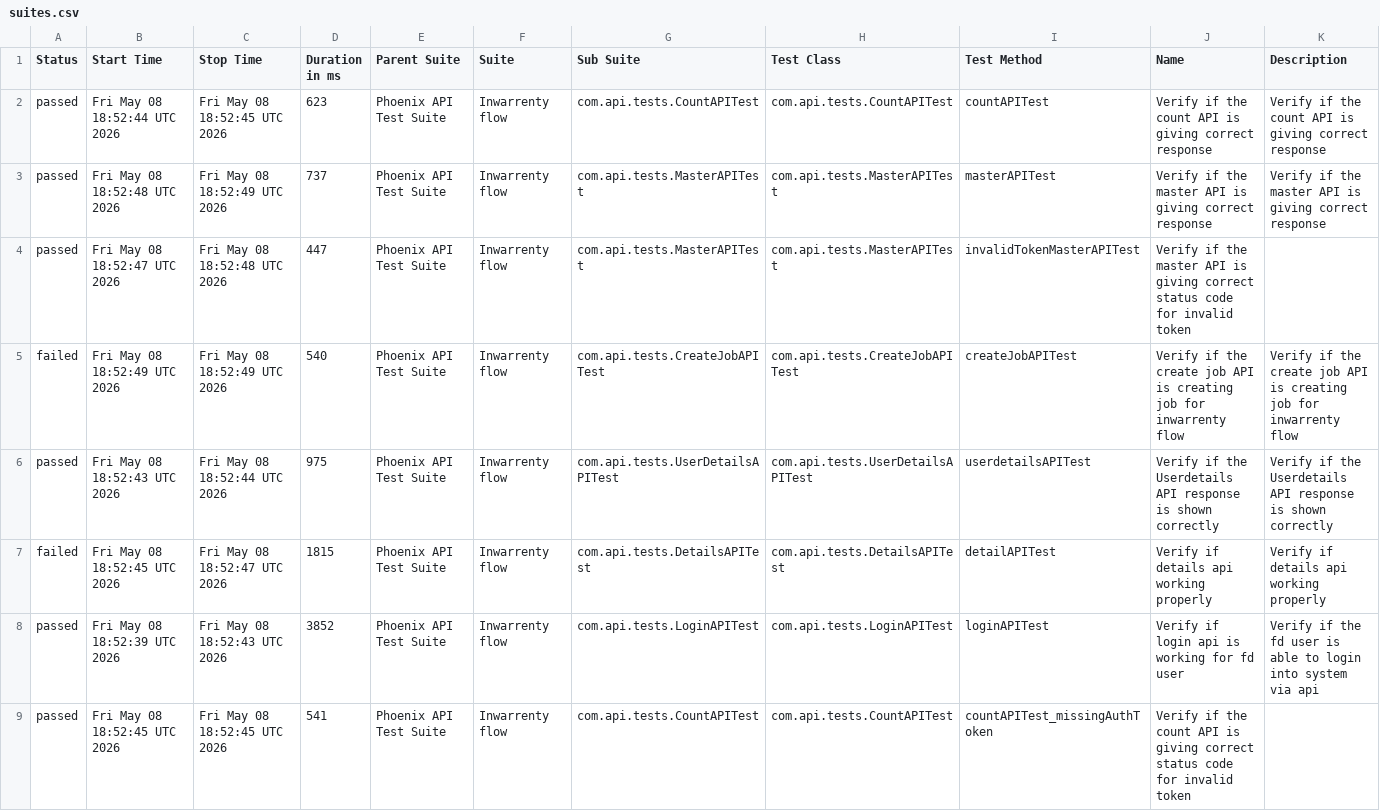
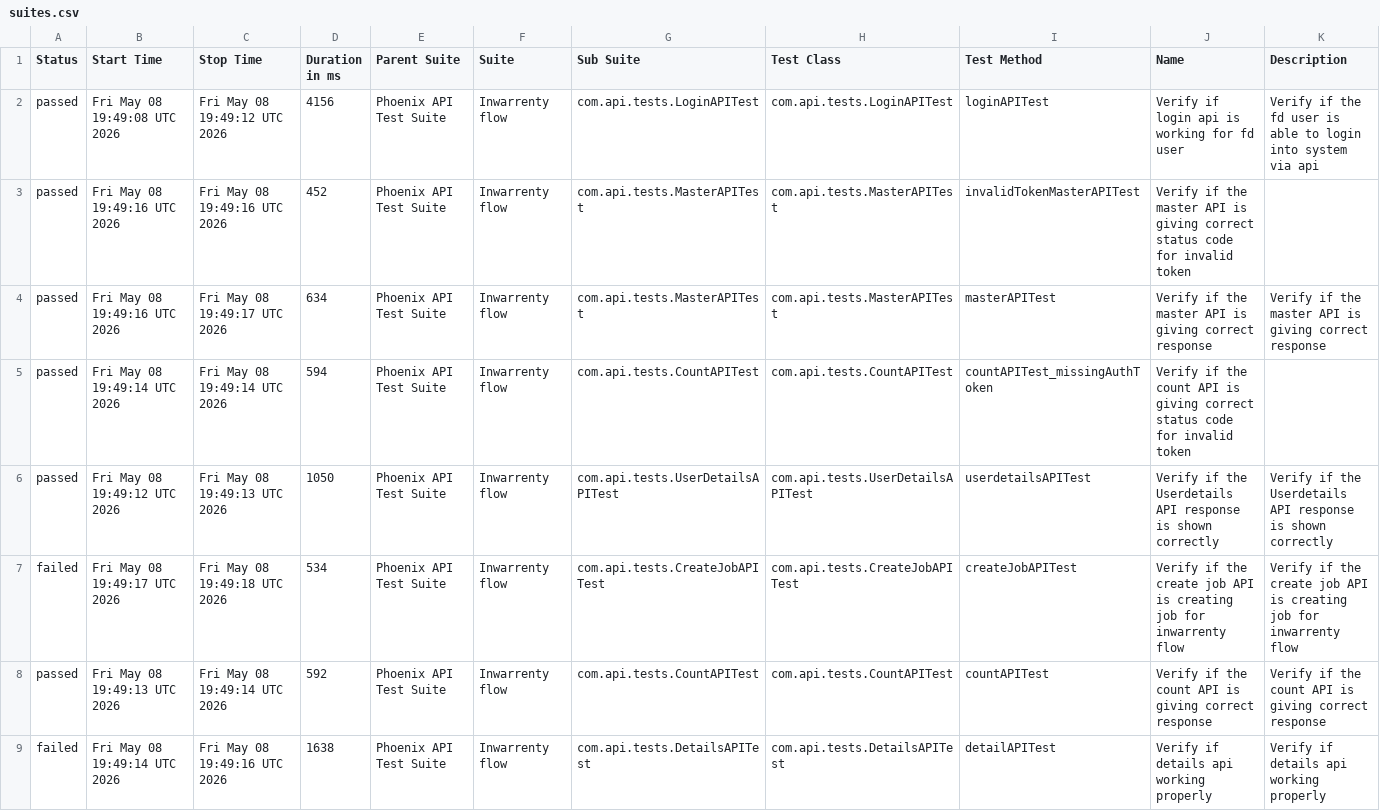
Before and after one commit to AbhijitNaik05/PhoenixTestAutomationFramework, a CSV file: data/suites.csv, drawn as a sheet.

```diff
--- a/data/suites.csv
+++ b/data/suites.csv
@@ -1,9 +1,9 @@
 "Status","Start Time","Stop Time","Duration in ms","Parent Suite","Suite","Sub Suite","Test Class","Test Method","Name","Description"
-"passed","Fri May 08 18:52:44 UTC 2026","Fri May 08 18:52:45 UTC 2026","623","Phoenix API Test Suite","Inwarrenty flow","com.api.tests.CountAPITest","com.api.tests.CountAPITest","countAPITest","Verify if the count API is giving correct response","Verify if the count API is giving correct response"
-"passed","Fri May 08 18:52:48 UTC 2026","Fri May 08 18:52:49 UTC 2026","737","Phoenix API Test Suite","Inwarrenty flow","com.api.tests.MasterAPITest","com.api.tests.MasterAPITest","masterAPITest","Verify if the master API is giving correct response","Verify if the master API is giving correct response"
-"passed","Fri May 08 18:52:47 UTC 2026","Fri May 08 18:52:48 UTC 2026","447","Phoenix API Test Suite","Inwarrenty flow","com.api.tests.MasterAPITest","com.api.tests.MasterAPITest","invalidTokenMasterAPITest","Verify if the master API is giving correct status code for invalid token",""
-"failed","Fri May 08 18:52:49 UTC 2026","Fri May 08 18:52:49 UTC 2026","540","Phoenix API Test Suite","Inwarrenty flow","com.api.tests.CreateJobAPITest","com.api.tests.CreateJobAPITest","createJobAPITest","Verify if the create job API is creating job for inwarrenty flow","Verify if the create job API is creating job for inwarrenty flow"
-"passed","Fri May 08 18:52:43 UTC 2026","Fri May 08 18:52:44 UTC 2026","975","Phoenix API Test Suite","Inwarrenty flow","com.api.tests.UserDetailsAPITest","com.api.tests.UserDetailsAPITest","userdetailsAPITest","Verify if the Userdetails API response is shown correctly","Verify if the Userdetails API response is shown correctly"
-"failed","Fri May 08 18:52:45 UTC 2026","Fri May 08 18:52:47 UTC 2026","1815","Phoenix API Test Suite","Inwarrenty flow","com.api.tests.DetailsAPITest","com.api.tests.DetailsAPITest","detailAPITest","Verify if details api working properly","Verify if details api working properly"
-"passed","Fri May 08 18:52:39 UTC 2026","Fri May 08 18:52:43 UTC 2026","3852","Phoenix API Test Suite","Inwarrenty flow","com.api.tests.LoginAPITest","com.api.tests.LoginAPITest","loginAPITest","Verify if login api is working for fd user","Verify if the fd user is able to login into system via api"
-"passed","Fri May 08 18:52:45 UTC 2026","Fri May 08 18:52:45 UTC 2026","541","Phoenix API Test Suite","Inwarrenty flow","com.api.tests.CountAPITest","com.api.tests.CountAPITest","countAPITest_missingAuthToken","Verify if the count API is giving correct status code for invalid token",""
+"passed","Fri May 08 19:49:08 UTC 2026","Fri May 08 19:49:12 UTC 2026","4156","Phoenix API Test Suite","Inwarrenty flow","com.api.tests.LoginAPITest","com.api.tests.LoginAPITest","loginAPITest","Verify if login api is working for fd user","Verify if the fd user is able to login into system via api"
+"passed","Fri May 08 19:49:16 UTC 2026","Fri May 08 19:49:16 UTC 2026","452","Phoenix API Test Suite","Inwarrenty flow","com.api.tests.MasterAPITest","com.api.tests.MasterAPITest","invalidTokenMasterAPITest","Verify if the master API is giving correct status code for invalid token",""
+"passed","Fri May 08 19:49:16 UTC 2026","Fri May 08 19:49:17 UTC 2026","634","Phoenix API Test Suite","Inwarrenty flow","com.api.tests.MasterAPITest","com.api.tests.MasterAPITest","masterAPITest","Verify if the master API is giving correct response","Verify if the master API is giving correct response"
+"passed","Fri May 08 19:49:14 UTC 2026","Fri May 08 19:49:14 UTC 2026","594","Phoenix API Test Suite","Inwarrenty flow","com.api.tests.CountAPITest","com.api.tests.CountAPITest","countAPITest_missingAuthToken","Verify if the count API is giving correct status code for invalid token",""
+"passed","Fri May 08 19:49:12 UTC 2026","Fri May 08 19:49:13 UTC 2026","1050","Phoenix API Test Suite","Inwarrenty flow","com.api.tests.UserDetailsAPITest","com.api.tests.UserDetailsAPITest","userdetailsAPITest","Verify if the Userdetails API response is shown correctly","Verify if the Userdetails API response is shown correctly"
+"failed","Fri May 08 19:49:17 UTC 2026","Fri May 08 19:49:18 UTC 2026","534","Phoenix API Test Suite","Inwarrenty flow","com.api.tests.CreateJobAPITest","com.api.tests.CreateJobAPITest","createJobAPITest","Verify if the create job API is creating job for inwarrenty flow","Verify if the create job API is creating job for inwarrenty flow"
+"passed","Fri May 08 19:49:13 UTC 2026","Fri May 08 19:49:14 UTC 2026","592","Phoenix API Test Suite","Inwarrenty flow","com.api.tests.CountAPITest","com.api.tests.CountAPITest","countAPITest","Verify if the count API is giving correct response","Verify if the count API is giving correct response"
+"failed","Fri May 08 19:49:14 UTC 2026","Fri May 08 19:49:16 UTC 2026","1638","Phoenix API Test Suite","Inwarrenty flow","com.api.tests.DetailsAPITest","com.api.tests.DetailsAPITest","detailAPITest","Verify if details api working properly","Verify if details api working properly"
```
Also changed, not shown: data/behaviors.csv, 50 other files.
